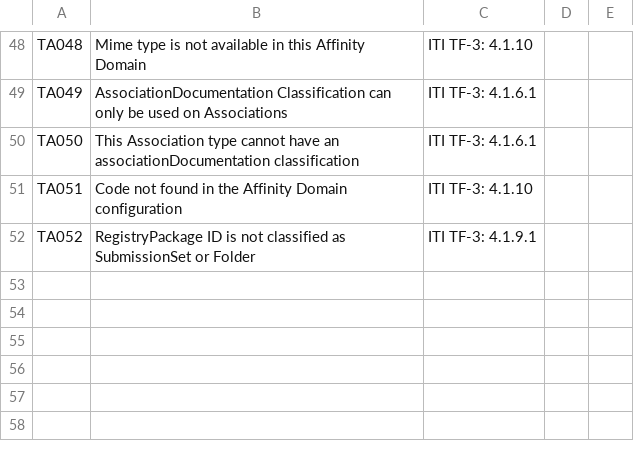
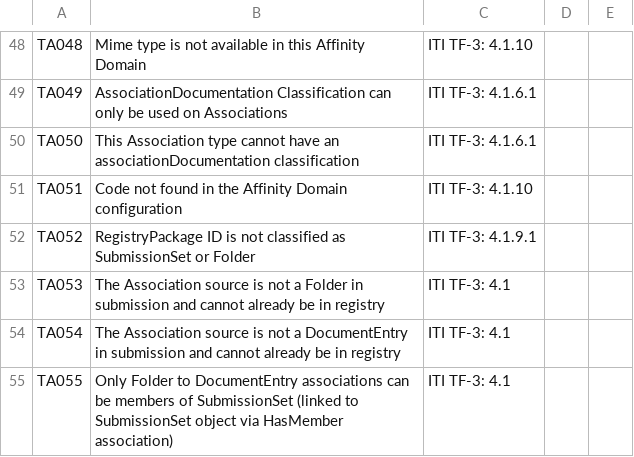
Before and after one commit to usnistgov/iheos-toolkit2, a CSV file: error-recording/src/main/resources/assertions/Toolkit_assertions.csv, drawn as a sheet; only a part is shown, gaps mark what is left out; the diff names each change by its address in the sheet, - before the commit and + after, or states it on an @@ line.

Commit message:
Add TA053 through TA055 to SubmissionStructure

```diff
--- a/error-recording/src/main/resources/assertions/Toolkit_assertions.csv
+++ b/error-recording/src/main/resources/assertions/Toolkit_assertions.csv
+row 53: TA053 | The Association source is not a Folder in submission and cannot already be in registry | ITI TF-3: 4.1
+row 54: TA054 | The Association source is not a DocumentEntry in submission and cannot already be in registry | ITI TF-3: 4.1
+row 55: TA055 | Only Folder to DocumentEntry associations can be members of SubmissionSet (linked to SubmissionSet object via HasMember association) | ITI TF-3: 4.1
```
Also changed, not shown: 1 other file.
